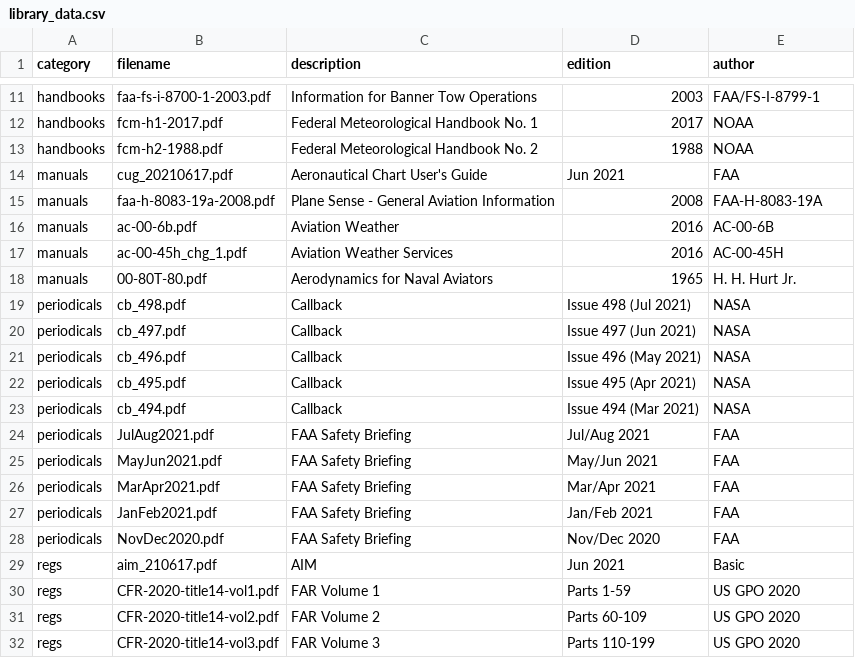
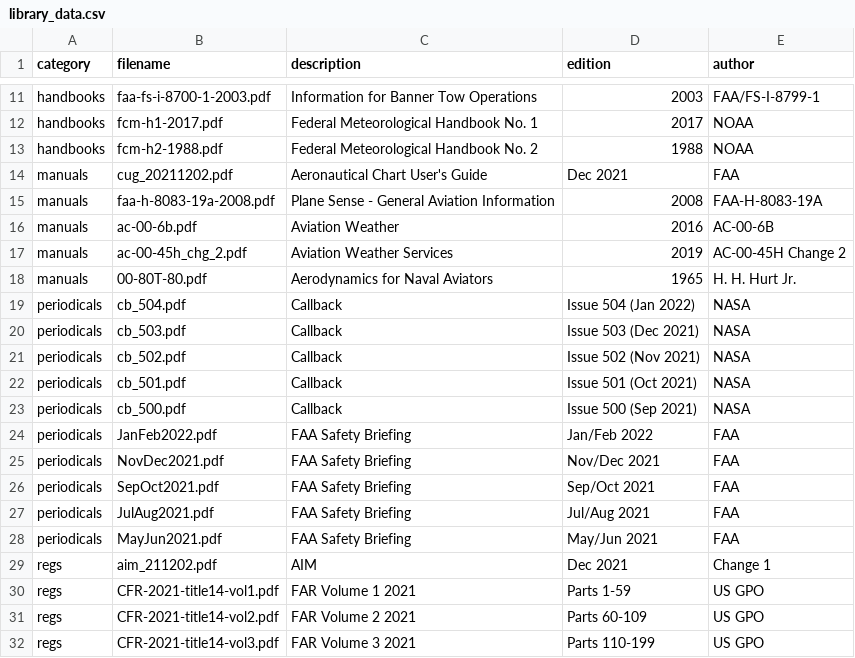
Before and after one commit to nhasan/FlightIntel, a CSV file: tool/library_data.csv, drawn as a sheet; only a part is shown, gaps mark what is left out; the diff covers the shown part only.

Commit message:
New data cycle.

```diff
--- a/tool/library_data.csv
+++ b/tool/library_data.csv
@@ -13,20 +13,20 @@ handbooks,fcm-h1-2017.pdf,Federal Meteorological Handbook No. 1,2017,NOAA
 handbooks,fcm-h2-1988.pdf,Federal Meteorological Handbook No. 2,1988,NOAA
-manuals,cug_20210617.pdf,Aeronautical Chart User's Guide,Jun 2021,FAA
+manuals,cug_20211202.pdf,Aeronautical Chart User's Guide,Dec 2021,FAA
 manuals,faa-h-8083-19a-2008.pdf,Plane Sense - General Aviation Information,2008,FAA-H-8083-19A
 manuals,ac-00-6b.pdf,Aviation Weather,2016,AC-00-6B
-manuals,ac-00-45h_chg_1.pdf,Aviation Weather Services,2016,AC-00-45H
+manuals,ac-00-45h_chg_2.pdf,Aviation Weather Services,2019,AC-00-45H Change 2
 manuals,00-80T-80.pdf,Aerodynamics for Naval Aviators,1965,H. H. Hurt Jr.
-periodicals,cb_498.pdf,Callback,Issue 498 (Jul 2021),NASA
-periodicals,cb_497.pdf,Callback,Issue 497 (Jun 2021),NASA
-periodicals,cb_496.pdf,Callback,Issue 496 (May 2021),NASA
-periodicals,cb_495.pdf,Callback,Issue 495 (Apr 2021),NASA
-periodicals,cb_494.pdf,Callback,Issue 494 (Mar 2021),NASA
+periodicals,cb_504.pdf,Callback,Issue 504 (Jan 2022),NASA
+periodicals,cb_503.pdf,Callback,Issue 503 (Dec 2021),NASA
+periodicals,cb_502.pdf,Callback,Issue 502 (Nov 2021),NASA
+periodicals,cb_501.pdf,Callback,Issue 501 (Oct 2021),NASA
+periodicals,cb_500.pdf,Callback,Issue 500 (Sep 2021),NASA
+periodicals,JanFeb2022.pdf,FAA Safety Briefing,Jan/Feb 2022,FAA
+periodicals,NovDec2021.pdf,FAA Safety Briefing,Nov/Dec 2021,FAA
+periodicals,SepOct2021.pdf,FAA Safety Briefing,Sep/Oct 2021,FAA
 periodicals,JulAug2021.pdf,FAA Safety Briefing,Jul/Aug 2021,FAA
 periodicals,MayJun2021.pdf,FAA Safety Briefing,May/Jun 2021,FAA
-periodicals,MarApr2021.pdf,FAA Safety Briefing,Mar/Apr 2021,FAA
-periodicals,JanFeb2021.pdf,FAA Safety Briefing,Jan/Feb 2021,FAA
-periodicals,NovDec2020.pdf,FAA Safety Briefing,Nov/Dec 2020,FAA
-regs,aim_210617.pdf,AIM,Jun 2021,Basic
-regs,CFR-2020-title14-vol1.pdf,FAR Volume 1,Parts 1-59,US GPO 2020
-regs,CFR-2020-title14-vol2.pdf,FAR Volume 2,Parts 60-109,US GPO 2020
-regs,CFR-2020-title14-vol3.pdf,FAR Volume 3,Parts 110-199,US GPO 2020
+regs,aim_211202.pdf,AIM,Dec 2021,Change 1
+regs,CFR-2021-title14-vol1.pdf,FAR Volume 1 2021,Parts 1-59,US GPO
+regs,CFR-2021-title14-vol2.pdf,FAR Volume 2 2021,Parts 60-109,US GPO
+regs,CFR-2021-title14-vol3.pdf,FAR Volume 3 2021,Parts 110-199,US GPO
```
Also changed, not shown: 1 added row and 32 edited cells elsewhere in this file, 1 other file.
